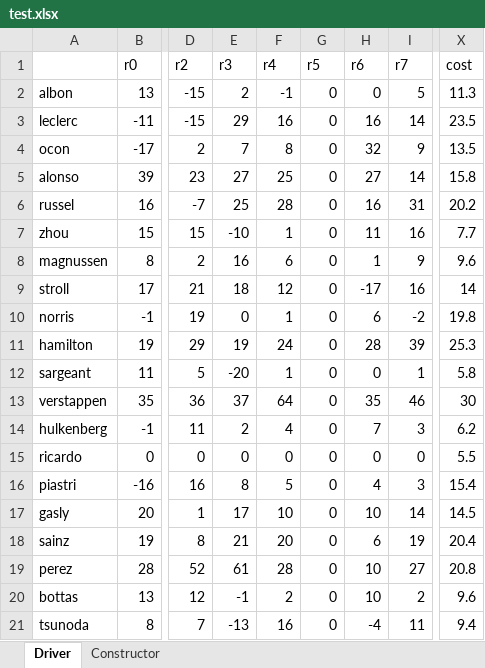
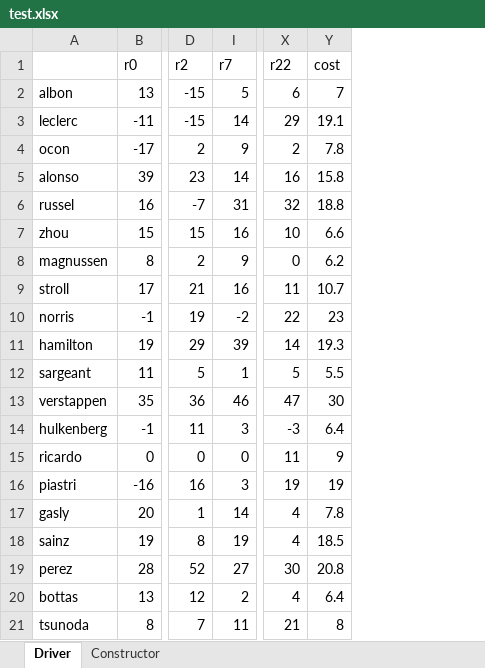
Before and after one commit to SimonBortnik/f1FantasyCockpit, an Excel workbook: sv/data/test.xlsx, sheet Driver, drawn as a sheet; only a part is shown, gaps mark what is left out; values as stored, in another font and other column widths than the file's, no borders; charts and pictures not drawn; removed rows and columns are numbered as before the commit, all else as after; the diff names each change by its address in the sheet, - before the commit and + after, or states it on an @@ line.

```diff
--- a/sv/data/test.xlsx (sheet Driver)
+++ b/sv/data/test.xlsx (sheet Driver)
@@ column E (r3) hidden, rows 2-21: 2 | 29 | 7 | 27 | 25 | -10 | 16 | 18 | 0 | 19 | -20 | 37 | 2 | 0 | 8 | 17 | 21 | 61 | -1 | -13 @@
@@ column F (r4) hidden, rows 2-21: -1 | 16 | 8 | 25 | 28 | 1 | 6 | 12 | 1 | 24 | 1 | 64 | 4 | 0 | 5 | 10 | 20 | 28 | 2 | 16 @@
@@ column G (r5) hidden, rows 2-21: all 0 @@
@@ column H (r6) hidden, rows 2-21: 0 | 16 | 32 | 27 | 16 | 11 | 1 | -17 | 6 | 28 | 0 | 35 | 7 | 0 | 4 | 10 | 6 | 10 | 10 | -4 @@
+column X (r22), rows 2-21: 6 | 29 | 2 | 16 | 32 | 10 | 0 | 11 | 22 | 14 | 5 | 47 | -3 | 11 | 19 | 4 | 4 | 30 | 4 | 21
-Y2 (cost): 11.3
+Y2 (cost): 7
-Y3 (cost): 23.5
+Y3 (cost): 19.1
-Y4 (cost): 13.5
+Y4 (cost): 7.8
-Y6 (cost): 20.2
+Y6 (cost): 18.8
-Y7 (cost): 7.7
+Y7 (cost): 6.6
-Y8 (cost): 9.6
+Y8 (cost): 6.2
-Y9 (cost): 14
+Y9 (cost): 10.7
-Y10 (cost): 19.8
+Y10 (cost): 23
-Y11 (cost): 25.3
+Y11 (cost): 19.3
-Y12 (cost): 5.8
+Y12 (cost): 5.5
-Y14 (cost): 6.2
+Y14 (cost): 6.4
-Y15 (cost): 5.5
+Y15 (cost): 9
-Y16 (cost): 15.4
+Y16 (cost): 19
-Y17 (cost): 14.5
+Y17 (cost): 7.8
-Y18 (cost): 20.4
+Y18 (cost): 18.5
-Y20 (cost): 9.6
+Y20 (cost): 6.4
-Y21 (cost): 9.4
+Y21 (cost): 8
```
Also changed, not shown: sheet Constructor, 2 other files.
